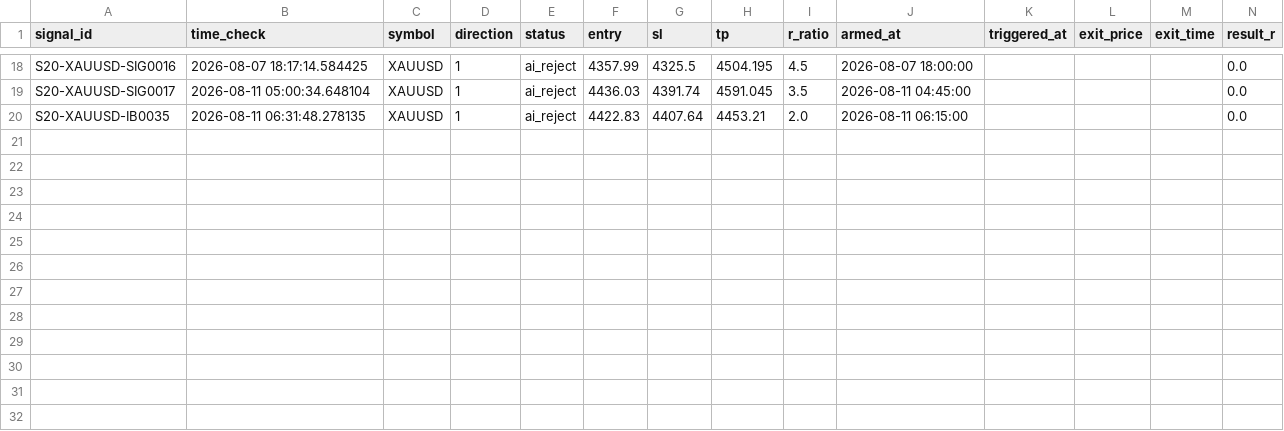
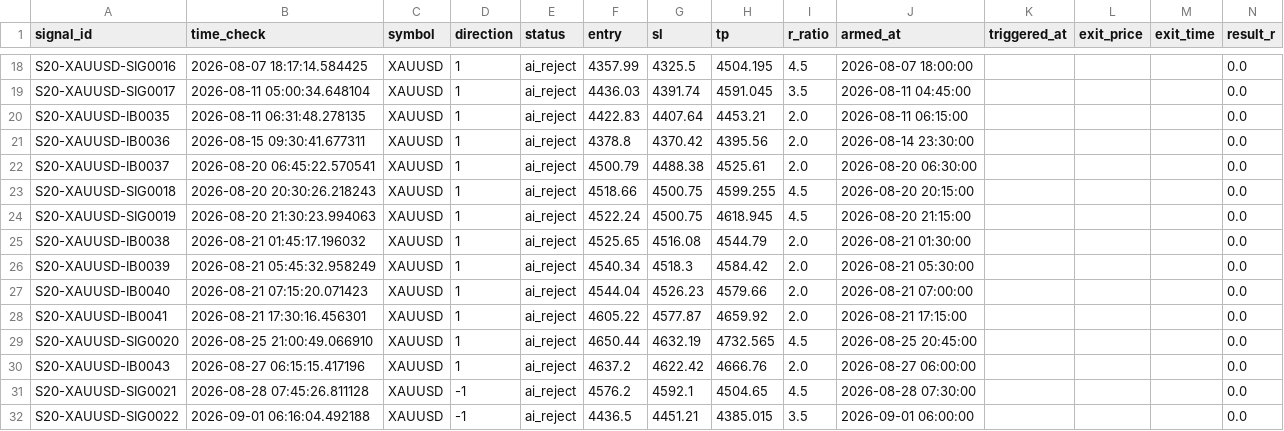
Before and after one commit to alexandrutarnicer-ai/trading-bot, a CSV file: data/live_signals/session20/outcomes.csv, drawn as a sheet; only a part is shown, gaps mark what is left out; rows hold the shown columns only; the diff names each change by its address in the sheet, - before the commit and + after, or states it on an @@ line.

```diff
--- a/data/live_signals/session20/outcomes.csv
+++ b/data/live_signals/session20/outcomes.csv
+row 21: S20-XAUUSD-IB0036 | 2026-08-15 09:30:41.677311 | XAUUSD | 1 | ai_reject | 4378.8 | 4370.42 | 4395.56 | 2.0 | 2026-08-14 23:30:00 |  |  |  | 0.0
+row 22: S20-XAUUSD-IB0037 | 2026-08-20 06:45:22.570541 | XAUUSD | 1 | ai_reject | 4500.79 | 4488.38 | 4525.61 | 2.0 | 2026-08-20 06:30:00 |  |  |  | 0.0
+row 23: S20-XAUUSD-SIG0018 | 2026-08-20 20:30:26.218243 | XAUUSD | 1 | ai_reject | 4518.66 | 4500.75 | 4599.255 | 4.5 | 2026-08-20 20:15:00 |  |  |  | 0.0
+row 24: S20-XAUUSD-SIG0019 | 2026-08-20 21:30:23.994063 | XAUUSD | 1 | ai_reject | 4522.24 | 4500.75 | 4618.945 | 4.5 | 2026-08-20 21:15:00 |  |  |  | 0.0
+row 25: S20-XAUUSD-IB0038 | 2026-08-21 01:45:17.196032 | XAUUSD | 1 | ai_reject | 4525.65 | 4516.08 | 4544.79 | 2.0 | 2026-08-21 01:30:00 |  |  |  | 0.0
+row 26: S20-XAUUSD-IB0039 | 2026-08-21 05:45:32.958249 | XAUUSD | 1 | ai_reject | 4540.34 | 4518.3 | 4584.42 | 2.0 | 2026-08-21 05:30:00 |  |  |  | 0.0
+row 27: S20-XAUUSD-IB0040 | 2026-08-21 07:15:20.071423 | XAUUSD | 1 | ai_reject | 4544.04 | 4526.23 | 4579.66 | 2.0 | 2026-08-21 07:00:00 |  |  |  | 0.0
+row 28: S20-XAUUSD-IB0041 | 2026-08-21 17:30:16.456301 | XAUUSD | 1 | ai_reject | 4605.22 | 4577.87 | 4659.92 | 2.0 | 2026-08-21 17:15:00 |  |  |  | 0.0
+row 29: S20-XAUUSD-SIG0020 | 2026-08-25 21:00:49.066910 | XAUUSD | 1 | ai_reject | 4650.44 | 4632.19 | 4732.565 | 4.5 | 2026-08-25 20:45:00 |  |  |  | 0.0
+row 30: S20-XAUUSD-IB0043 | 2026-08-27 06:15:15.417196 | XAUUSD | 1 | ai_reject | 4637.2 | 4622.42 | 4666.76 | 2.0 | 2026-08-27 06:00:00 |  |  |  | 0.0
+row 31: S20-XAUUSD-SIG0021 | 2026-08-28 07:45:26.811128 | XAUUSD | -1 | ai_reject | 4576.2 | 4592.1 | 4504.65 | 4.5 | 2026-08-28 07:30:00 |  |  |  | 0.0
+row 32: S20-XAUUSD-SIG0022 | 2026-09-01 06:16:04.492188 | XAUUSD | -1 | ai_reject | 4436.5 | 4451.21 | 4385.015 | 3.5 | 2026-09-01 06:00:00 |  |  |  | 0.0
```
Also changed, not shown: data/live_signals/session1/outcomes.csv, data/live_signals/session1/signals.csv, 32 other files.
